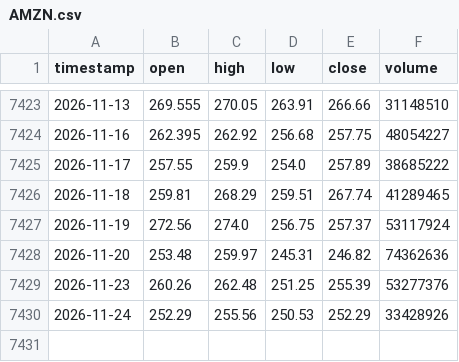
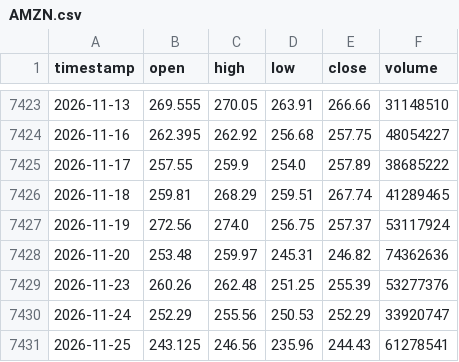
Before and after one commit to monica-a-git/Stock_Price_Predictor, a CSV file: data/AMZN.csv, drawn as a sheet; only a part is shown, gaps mark what is left out.

```diff
--- a/data/AMZN.csv
+++ b/data/AMZN.csv
@@ -7429,2 +7429,3 @@ timestamp,open,high,low,close,volume
 2026-11-23,260.26,262.48,251.25,255.39,53277376
-2026-11-24,252.29,255.56,250.53,252.29,33428926
+2026-11-24,252.29,255.56,250.53,252.29,33920747
+2026-11-25,243.125,246.56,235.96,244.43,61278541
```
Also changed, not shown: data/AAPL_predictions.csv, data/AMZN_predictions.csv, 18 other files.
